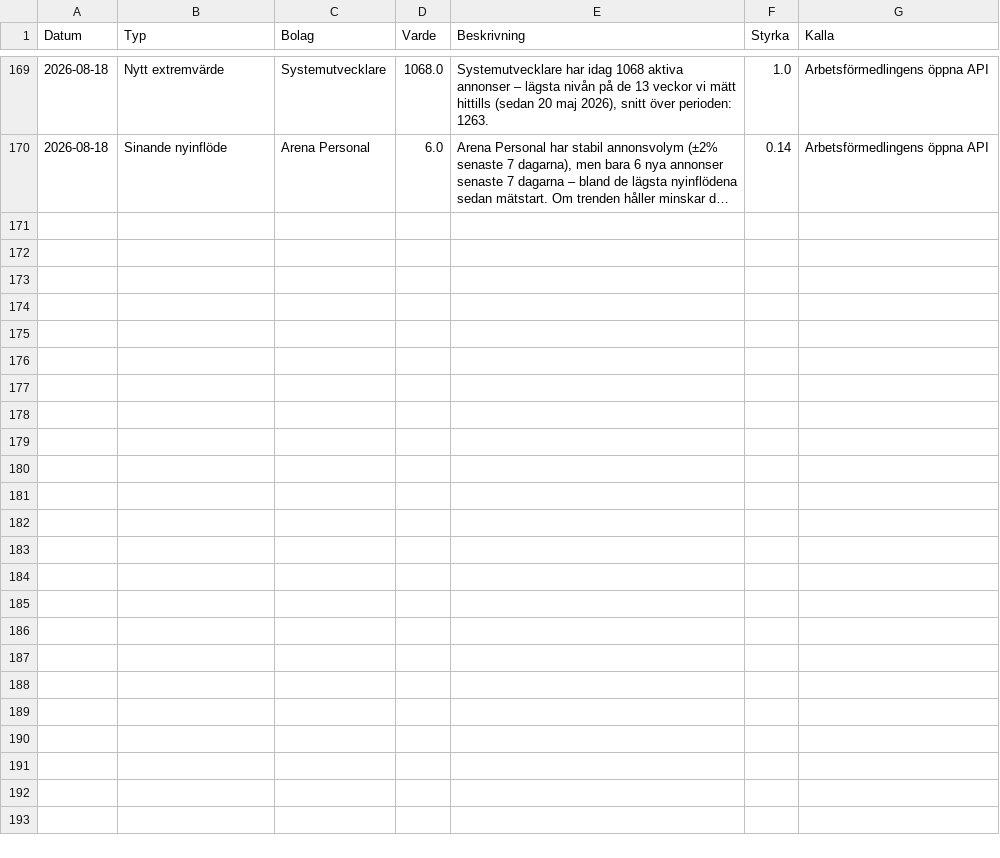
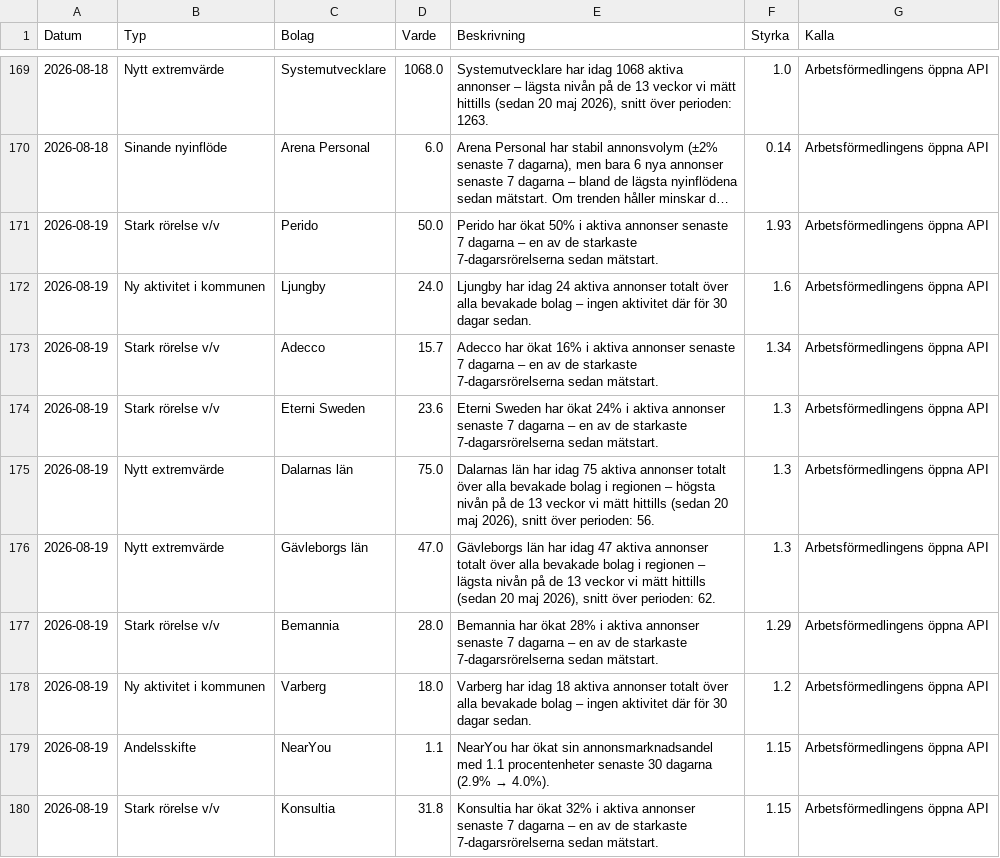
Before and after one commit to mohsensamir1973/arbetsmarknadsdata, a CSV file: signaler_log.csv, drawn as a sheet; only a part is shown, gaps mark what is left out; long unchanged cells end in …; the diff covers the shown part only; the diff names each change by its address in the sheet, - before the commit and + after, or states it on an @@ line.

```diff
--- a/signaler_log.csv
+++ b/signaler_log.csv
+row 171: 2026-08-19 | Stark rörelse v/v | Perido | 50.0 | Perido har ökat 50% i aktiva annonser senaste 7 dagarna – en av de starkaste 7-dagarsrörelserna sedan mätstart. | 1.93 | Arbetsförmedlingens öppna API
+row 172: 2026-08-19 | Ny aktivitet i kommunen | Ljungby | 24.0 | Ljungby har idag 24 aktiva annonser totalt över alla bevakade bolag – ingen aktivitet där för 30 dagar sedan. | 1.6 | Arbetsförmedlingens öppna API
+row 173: 2026-08-19 | Stark rörelse v/v | Adecco | 15.7 | Adecco har ökat 16% i aktiva annonser senaste 7 dagarna – en av de starkaste 7-dagarsrörelserna sedan mätstart. | 1.34 | Arbetsförmedlingens öppna API
+row 174: 2026-08-19 | Stark rörelse v/v | Eterni Sweden | 23.6 | Eterni Sweden har ökat 24% i aktiva annonser senaste 7 dagarna – en av de starkaste 7-dagarsrörelserna sedan mätstart. | 1.3 | Arbetsförmedlingens öppna API
+row 175: 2026-08-19 | Nytt extremvärde | Dalarnas län | 75.0 | Dalarnas län har idag 75 aktiva annonser totalt över alla bevakade bolag i regionen – högsta nivån på de 13 veckor vi mätt hittills (sedan 20 maj 2026), snitt över perioden: 56. | 1.3 | Arbetsförmedlingens öppna API
+row 176: 2026-08-19 | Nytt extremvärde | Gävleborgs län | 47.0 | Gävleborgs län har idag 47 aktiva annonser totalt över alla bevakade bolag i regionen – lägsta nivån på de 13 veckor vi mätt hittills (sedan 20 maj 2026), snitt över perioden: 62. | 1.3 | Arbetsförmedlingens öppna API
+row 177: 2026-08-19 | Stark rörelse v/v | Bemannia | 28.0 | Bemannia har ökat 28% i aktiva annonser senaste 7 dagarna – en av de starkaste 7-dagarsrörelserna sedan mätstart. | 1.29 | Arbetsförmedlingens öppna API
+row 178: 2026-08-19 | Ny aktivitet i kommunen | Varberg | 18.0 | Varberg har idag 18 aktiva annonser totalt över alla bevakade bolag – ingen aktivitet där för 30 dagar sedan. | 1.2 | Arbetsförmedlingens öppna API
+row 179: 2026-08-19 | Andelsskifte | NearYou | 1.1 | NearYou har ökat sin annonsmarknadsandel med 1.1 procentenheter senaste 30 dagarna (2.9% → 4.0%). | 1.15 | Arbetsförmedlingens öppna API
+row 180: 2026-08-19 | Stark rörelse v/v | Konsultia | 31.8 | Konsultia har ökat 32% i aktiva annonser senaste 7 dagarna – en av de starkaste 7-dagarsrörelserna sedan mätstart. | 1.15 | Arbetsförmedlingens öppna API
```
Also changed, not shown: 10 added rows elsewhere in this file, arbetsmarknadsindex_kommuner_trend.csv, 5 other files.
